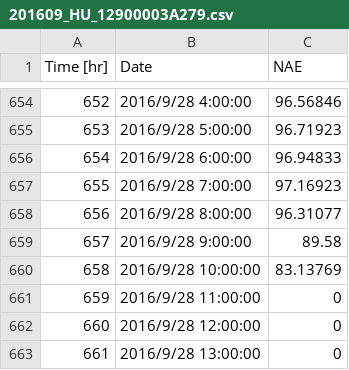
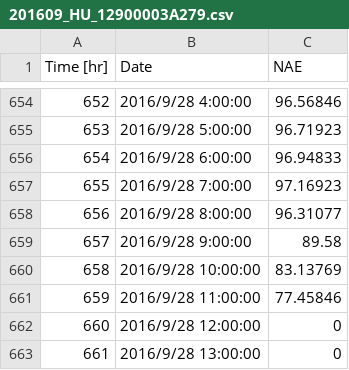
Before and after one commit to srsplabo/srsp_data, a CSV file: 12900003A279/hourly_report/201609_HU_12900003A279.csv, drawn as a sheet; only a part is shown, gaps mark what is left out.

```diff
--- a/12900003A279/hourly_report/201609_HU_12900003A279.csv
+++ b/12900003A279/hourly_report/201609_HU_12900003A279.csv
@@ -660,3 +660,3 @@ Time [hr], Date, NAE
 658,2016/9/28 10:00:00,83.13769
-659,2016/9/28 11:00:00,0
+659,2016/9/28 11:00:00,77.45846
 660,2016/9/28 12:00:00,0
```
Also changed, not shown: 12900003A279/daily_clock_report/20160925_HU_12900003A279.csv, 12900003A279/hourly_report/201609_LX_12900003A279.csv, 46 other files.
